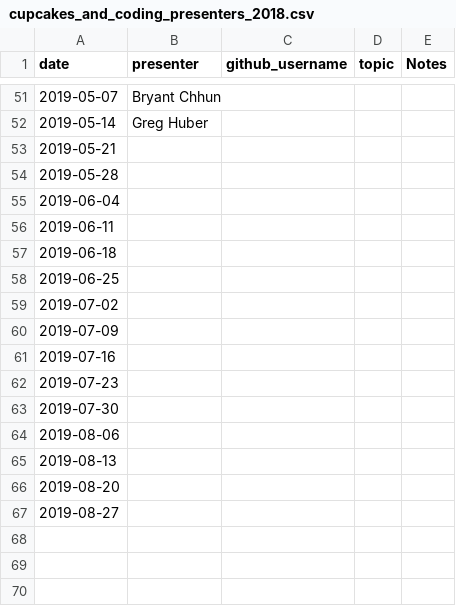
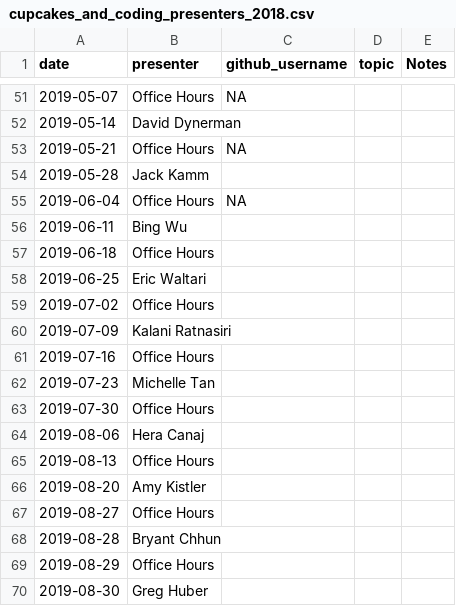
Before and after one commit to carly-cheung/cupcakes, a CSV file: 2018/cupcakes_and_coding_presenters_2018.csv, drawn as a sheet; only a part is shown, gaps mark what is left out; the diff covers the shown part only.

```diff
--- a/2018/cupcakes_and_coding_presenters_2018.csv
+++ b/2018/cupcakes_and_coding_presenters_2018.csv
@@ -51,17 +51,20 @@ date,presenter,github_username,topic,Notes
-2019-05-07,Bryant Chhun,,,
-2019-05-14,Greg Huber,,,
-2019-05-21,,,,
-2019-05-28,,,,
-2019-06-04,,,,
-2019-06-11,,,,
-2019-06-18,,,,
-2019-06-25,,,,
-2019-07-02,,,,
-2019-07-09,,,,
-2019-07-16,,,,
-2019-07-23,,,,
-2019-07-30,,,,
-2019-08-06,,,,
-2019-08-13,,,,
-2019-08-20,,,,
-2019-08-27,,,,
+2019-05-07,Office Hours,NA,,
+2019-05-14,David Dynerman,,,
+2019-05-21,Office Hours,NA,,
+2019-05-28,Jack Kamm,,,
+2019-06-04,Office Hours,NA,,
+2019-06-11,Bing Wu,,,
+2019-06-18,Office Hours,,,
+2019-06-25,Eric Waltari,,,
+2019-07-02,Office Hours,,,
+2019-07-09,Kalani Ratnasiri,,,
+2019-07-16,Office Hours,,,
+2019-07-23,Michelle Tan,,,
+2019-07-30,Office Hours,,,
+2019-08-06,Hera Canaj,,,
+2019-08-13,Office Hours,,,
+2019-08-20,Amy Kistler,,,
+2019-08-27,Office Hours,,,
+2019-08-28,Bryant Chhun,,,
+2019-08-29,Office Hours,,,
+2019-08-30,Greg Huber,,,
```
Also changed, not shown: 32 edited cells elsewhere in this file, 1 other file.
